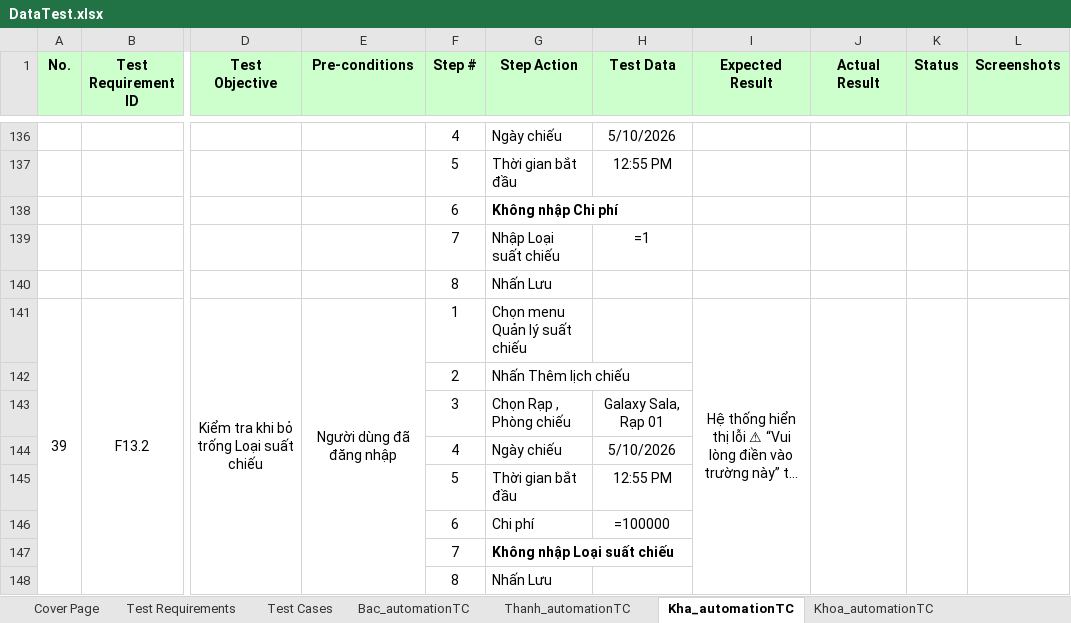
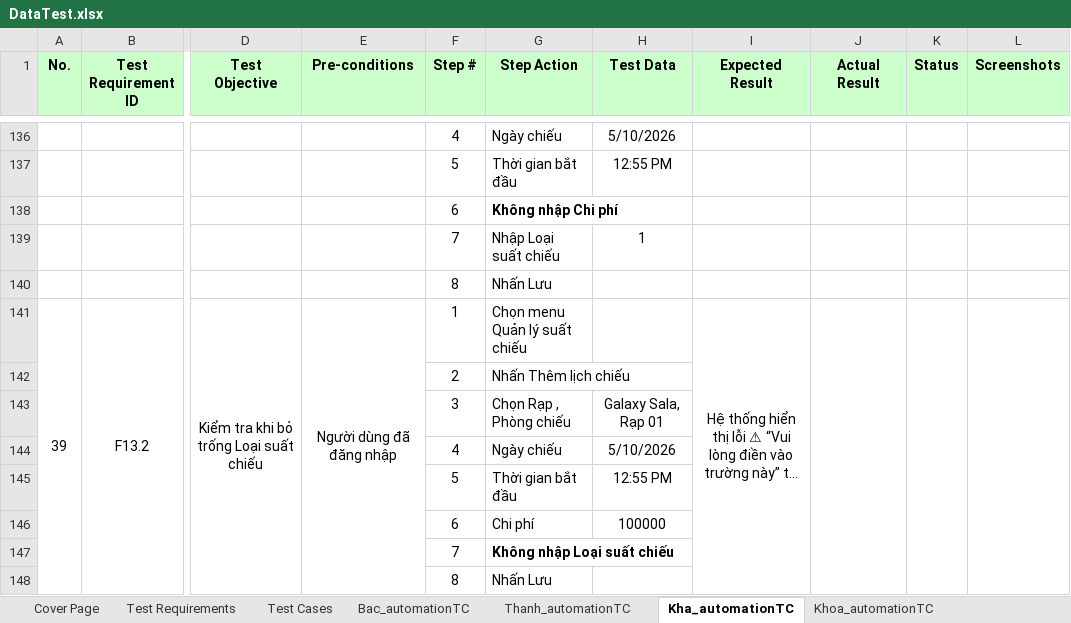
Before and after one commit to nguyenxuanbac88/sqa-testing-report, an Excel workbook: sqa-testing-report/Data/DataTest.xlsx, sheet Kha_automationTC, drawn as a sheet; only a part is shown, gaps mark what is left out; long unchanged cells end in …; values as stored, in another font and other column widths than the file's, no borders; formulas without a stored value are shown as written; the diff names each change by its address in the sheet, - before the commit and + after, or states it on an @@ line.

Commit message:
feat(test): integration of TC_REG_02 and TC_REG_03 with Excel and POM enhancements

```diff
--- a/sqa-testing-report/Data/DataTest.xlsx (sheet Kha_automationTC)
+++ b/sqa-testing-report/Data/DataTest.xlsx (sheet Kha_automationTC)
-H139 (Test Data): =1
+H139 (Test Data): 1
-H146 (Test Data): =100000
+H146 (Test Data): 100000
```
Also changed, not shown: sheet Bac_automationTC, sheet Test Cases, 1 other file.
